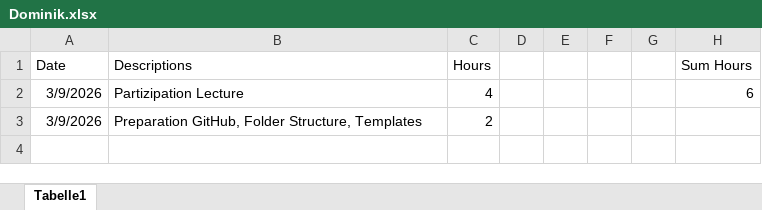
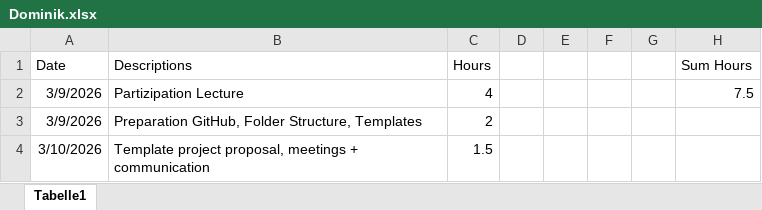
Before and after one commit to nikmaster/wu_dslab_infrared-city, an Excel workbook: timesheets/Dominik.xlsx, sheet Tabelle1, drawn as a sheet; values as stored, in another font and other column widths than the file's, no borders; the diff names each change by its address in the sheet, - before the commit and + after, or states it on an @@ line.

Commit message:
template meeting

```diff
--- a/timesheets/Dominik.xlsx (sheet Tabelle1)
+++ b/timesheets/Dominik.xlsx (sheet Tabelle1)
-H2 (Sum Hours): 6
+H2 (Sum Hours): 7.5
+row 4: 3/10/2026 | Template project proposal, meetings + communication | 1.5
```
Also changed, not shown: 2 other files.
